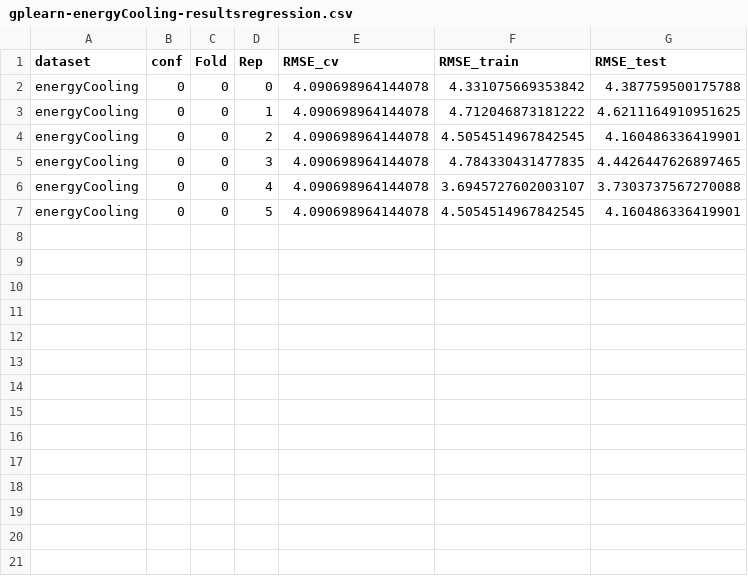
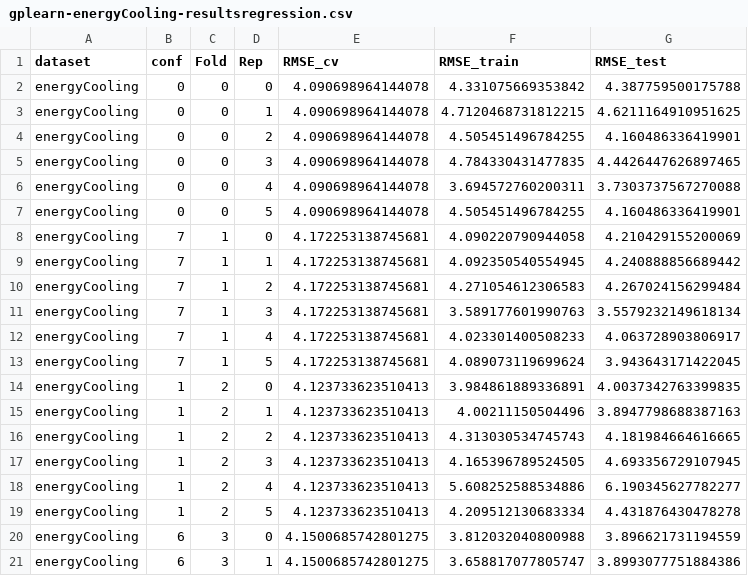
Before and after one commit to gAldeia/experiments-ITEA-paper, a CSV file: docs/gplearn-energyCooling-resultsregression.csv, drawn as a sheet; only a part is shown; the diff covers the shown part only.

```diff
--- a/docs/gplearn-energyCooling-resultsregression.csv
+++ b/docs/gplearn-energyCooling-resultsregression.csv
@@ -2,6 +2,20 @@ dataset,conf,Fold,Rep,RMSE_cv,RMSE_train,RMSE_test
 energyCooling,0,0,0,4.090698964144078,4.331075669353842,4.387759500175788
-energyCooling,0,0,1,4.090698964144078,4.712046873181222,4.6211164910951625
-energyCooling,0,0,2,4.090698964144078,4.5054514967842545,4.160486336419901
+energyCooling,0,0,1,4.090698964144078,4.7120468731812215,4.6211164910951625
+energyCooling,0,0,2,4.090698964144078,4.505451496784255,4.160486336419901
 energyCooling,0,0,3,4.090698964144078,4.784330431477835,4.4426447626897465
-energyCooling,0,0,4,4.090698964144078,3.6945727602003107,3.7303737567270088
-energyCooling,0,0,5,4.090698964144078,4.5054514967842545,4.160486336419901
+energyCooling,0,0,4,4.090698964144078,3.694572760200311,3.7303737567270088
+energyCooling,0,0,5,4.090698964144078,4.505451496784255,4.160486336419901
+energyCooling,7,1,0,4.172253138745681,4.090220790944058,4.210429155200069
+energyCooling,7,1,1,4.172253138745681,4.092350540554945,4.240888856689442
+energyCooling,7,1,2,4.172253138745681,4.271054612306583,4.267024156299484
+energyCooling,7,1,3,4.172253138745681,3.589177601990763,3.5579232149618134
+energyCooling,7,1,4,4.172253138745681,4.023301400508233,4.063728903806917
+energyCooling,7,1,5,4.172253138745681,4.089073119699624,3.943643171422045
+energyCooling,1,2,0,4.123733623510413,3.984861889336891,4.0037342763399835
+energyCooling,1,2,1,4.123733623510413,4.00211150504496,3.8947798688387163
+energyCooling,1,2,2,4.123733623510413,4.313030534745743,4.181984664616665
+energyCooling,1,2,3,4.123733623510413,4.165396789524505,4.693356729107945
+energyCooling,1,2,4,4.123733623510413,5.608252588534886,6.190345627782277
+energyCooling,1,2,5,4.123733623510413,4.209512130683334,4.431876430478278
+energyCooling,6,3,0,4.1500685742801275,3.812032040800988,3.896621731194559
+energyCooling,6,3,1,4.1500685742801275,3.658817077805747,3.8993077751884386
```
Also changed, not shown: 10 added rows elsewhere in this file, docs/gplearn-airfoil-gridsearch.csv, docs/gplearn-airfoil-resultsregression.csv, 22 other files.
